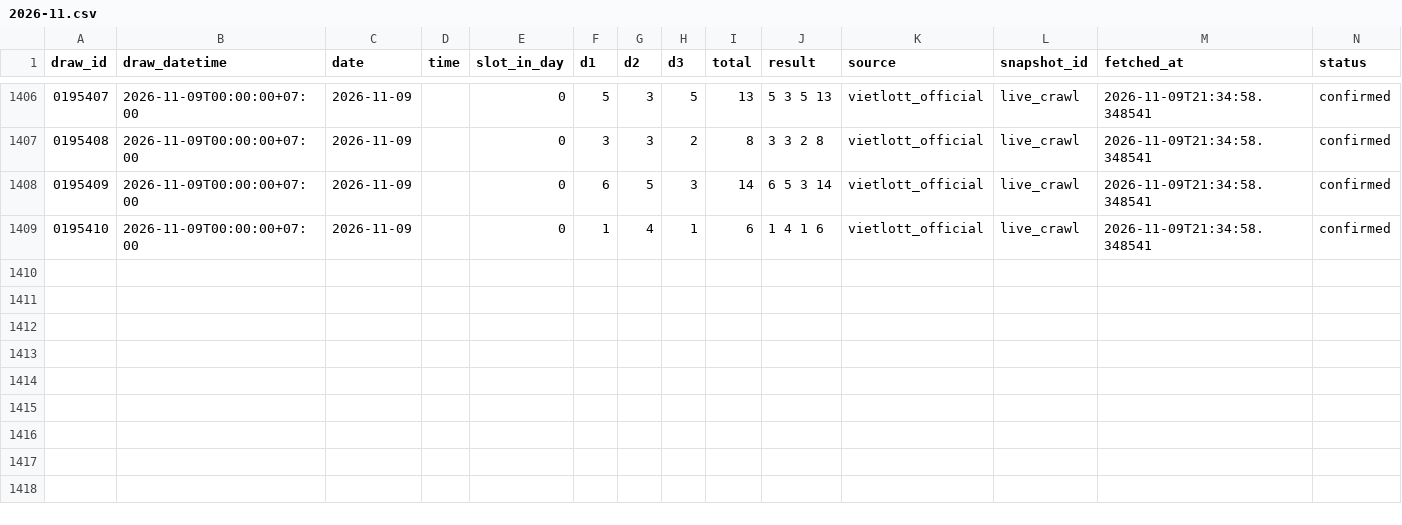
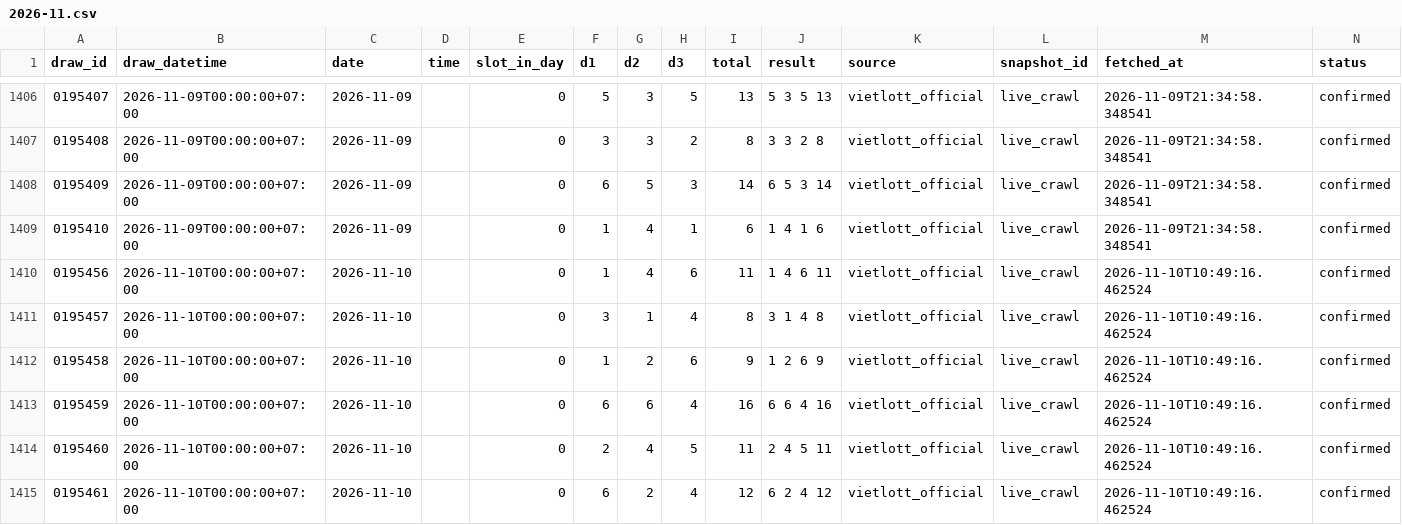
Before and after one commit to nguyencong97/bingo18-analytics, a CSV file: data/2026-11.csv, drawn as a sheet; only a part is shown, gaps mark what is left out.

Commit message:
data(auto): live update draws to 0195461 and refresh stats

```diff
--- a/data/2026-11.csv
+++ b/data/2026-11.csv
@@ -1409 +1409,7 @@ draw_id,draw_datetime,date,time,slot_in_day,d1,d2,d3,total,result,source,snapsho
 0195410,2026-11-09T00:00:00+07:00,2026-11-09,,0,1,4,1,6,1 4 1 6,vietlott_official,live_crawl,2026-11-09T21:34:58.348541,confirmed
+0195456,2026-11-10T00:00:00+07:00,2026-11-10,,0,1,4,6,11,1 4 6 11,vietlott_official,live_crawl,2026-11-10T10:49:16.462524,confirmed
+0195457,2026-11-10T00:00:00+07:00,2026-11-10,,0,3,1,4,8,3 1 4 8,vietlott_official,live_crawl,2026-11-10T10:49:16.462524,confirmed
+0195458,2026-11-10T00:00:00+07:00,2026-11-10,,0,1,2,6,9,1 2 6 9,vietlott_official,live_crawl,2026-11-10T10:49:16.462524,confirmed
+0195459,2026-11-10T00:00:00+07:00,2026-11-10,,0,6,6,4,16,6 6 4 16,vietlott_official,live_crawl,2026-11-10T10:49:16.462524,confirmed
+0195460,2026-11-10T00:00:00+07:00,2026-11-10,,0,2,4,5,11,2 4 5 11,vietlott_official,live_crawl,2026-11-10T10:49:16.462524,confirmed
+0195461,2026-11-10T00:00:00+07:00,2026-11-10,,0,6,2,4,12,6 2 4 12,vietlott_official,live_crawl,2026-11-10T10:49:16.462524,confirmed
```
Also changed, not shown: 8 other files.
